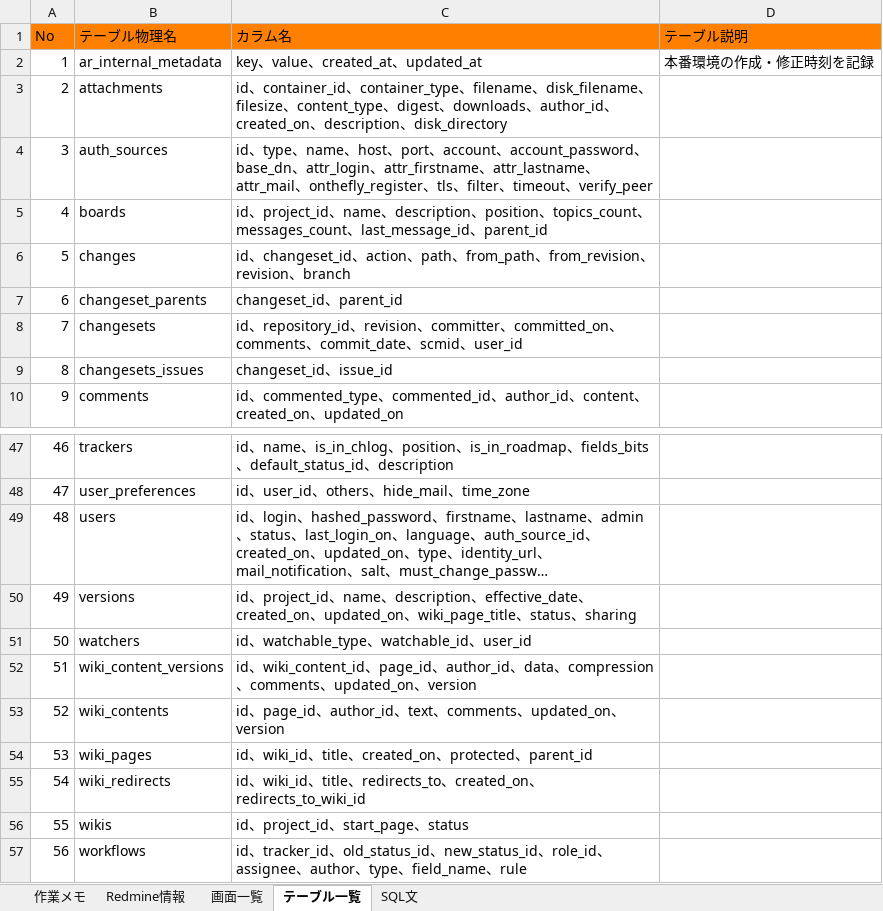
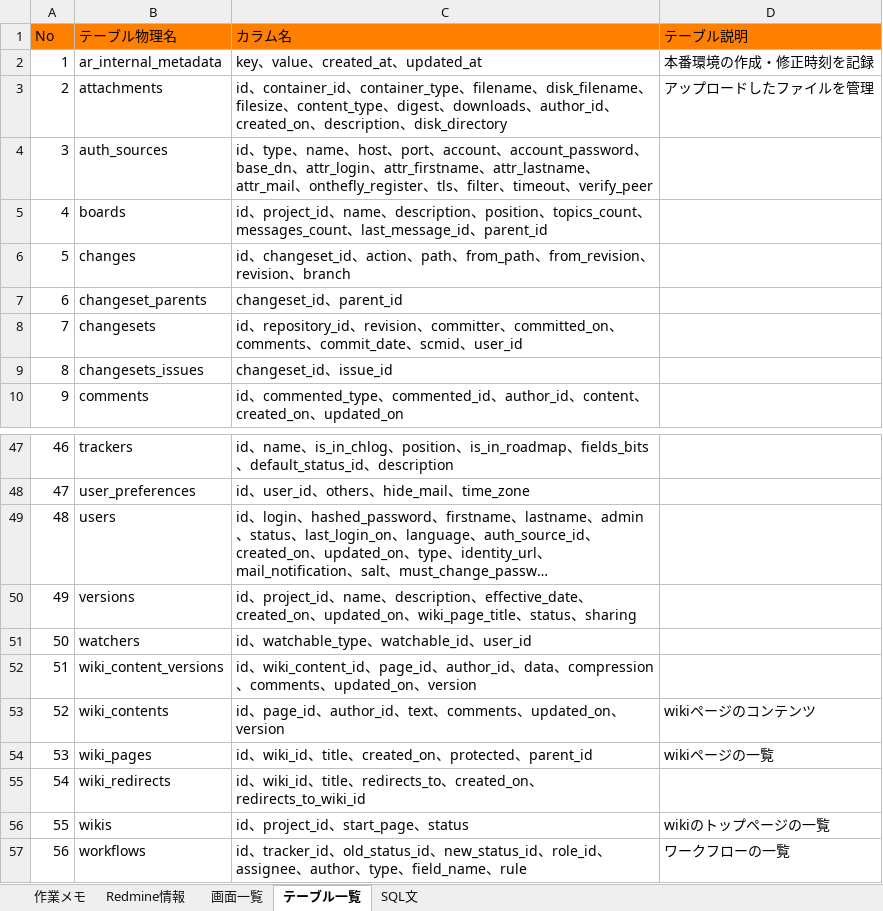
Before and after one commit to jumborin/DockerStudy, an Excel workbook: redmine/10_Redmine共通情報_画面・テーブル一覧.xlsx, sheet テーブル一覧, drawn as a sheet; only a part is shown, gaps mark what is left out; long unchanged cells end in …; values as stored, in another font and other column widths than the file's, no borders; the diff names each change by its address in the sheet, - before the commit and + after, or states it on an @@ line.

```diff
--- a/redmine/10_Redmine共通情報_画面・テーブル一覧.xlsx (sheet テーブル一覧)
+++ b/redmine/10_Redmine共通情報_画面・テーブル一覧.xlsx (sheet テーブル一覧)
-D3 (テーブル説明): (empty)
+D3 (テーブル説明): アップロードしたファイルを管理
-D53 (テーブル説明): (empty)
+D53 (テーブル説明): wikiページのコンテンツ
-D54 (テーブル説明): (empty)
+D54 (テーブル説明): wikiページの一覧
-D56 (テーブル説明): (empty)
+D56 (テーブル説明): wikiのトップページの一覧
-D57 (テーブル説明): (empty)
+D57 (テーブル説明): ワークフローの一覧
```
Also changed, not shown: sheet SQL文, charts or pictures.
